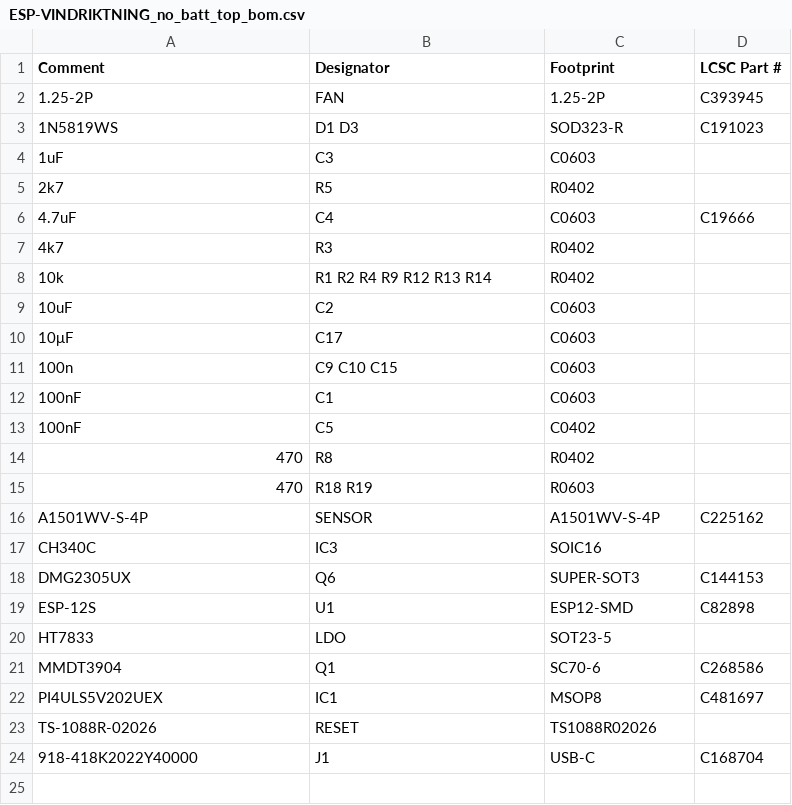
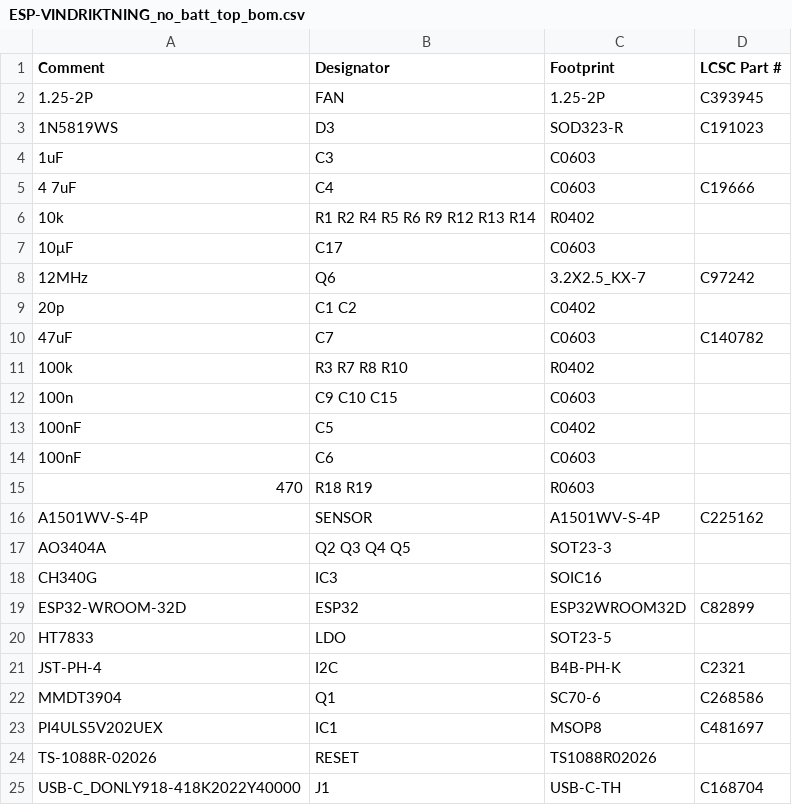
Before and after one commit to LaskaKit/ESP-Vindriktning, a CSV file: Production/ESP-VINDRIKTNING_no_batt_top_bom.csv, drawn as a sheet.

```diff
--- a/Production/ESP-VINDRIKTNING_no_batt_top_bom.csv
+++ b/Production/ESP-VINDRIKTNING_no_batt_top_bom.csv
@@ -2,20 +2,21 @@ Comment,Designator,Footprint,LCSC Part #
 1.25-2P,FAN,1.25-2P,C393945
-1N5819WS,D1 D3,SOD323-R,C191023
+1N5819WS,D3,SOD323-R,C191023
 1uF,C3,C0603,
-2k7,R5,R0402,
-4.7uF,C4,C0603,C19666
-4k7,R3,R0402,
-10k,R1 R2 R4 R9 R12 R13 R14,R0402,
-10uF,C2,C0603,
+4 7uF,C4,C0603,C19666
+10k,R1 R2 R4 R5 R6 R9 R12 R13 R14,R0402,
 10μF,C17,C0603,
+12MHz,Q6,3.2X2.5_KX-7,C97242
+20p,C1 C2,C0402,
+47uF,C7,C0603,C140782
+100k,R3 R7 R8 R10,R0402,
 100n,C9 C10 C15,C0603,
-100nF,C1,C0603,
 100nF,C5,C0402,
-470,R8,R0402,
+100nF,C6,C0603,
 470,R18 R19,R0603,
 A1501WV-S-4P,SENSOR,A1501WV-S-4P,C225162
-CH340C,IC3,SOIC16,
-DMG2305UX,Q6,SUPER-SOT3,C144153
-ESP-12S,U1,ESP12-SMD,C82898
+AO3404A,Q2 Q3 Q4 Q5,SOT23-3,
+CH340G,IC3,SOIC16,
+ESP32-WROOM-32D,ESP32,ESP32WROOM32D,C82899
 HT7833,LDO,SOT23-5,
+JST-PH-4,I2C,B4B-PH-K,C2321
 MMDT3904,Q1,SC70-6,C268586
@@ -23,2 +24,2 @@ PI4ULS5V202UEX,IC1,MSOP8,C481697
 TS-1088R-02026,RESET,TS1088R02026,
-918-418K2022Y40000,J1,USB-C,C168704
+USB-C_DONLY918-418K2022Y40000,J1,USB-C-TH,C168704
```
Also changed, not shown: Production/ESP-VINDRIKTNING_no_batt_top_cpl.csv, 13 other files.
